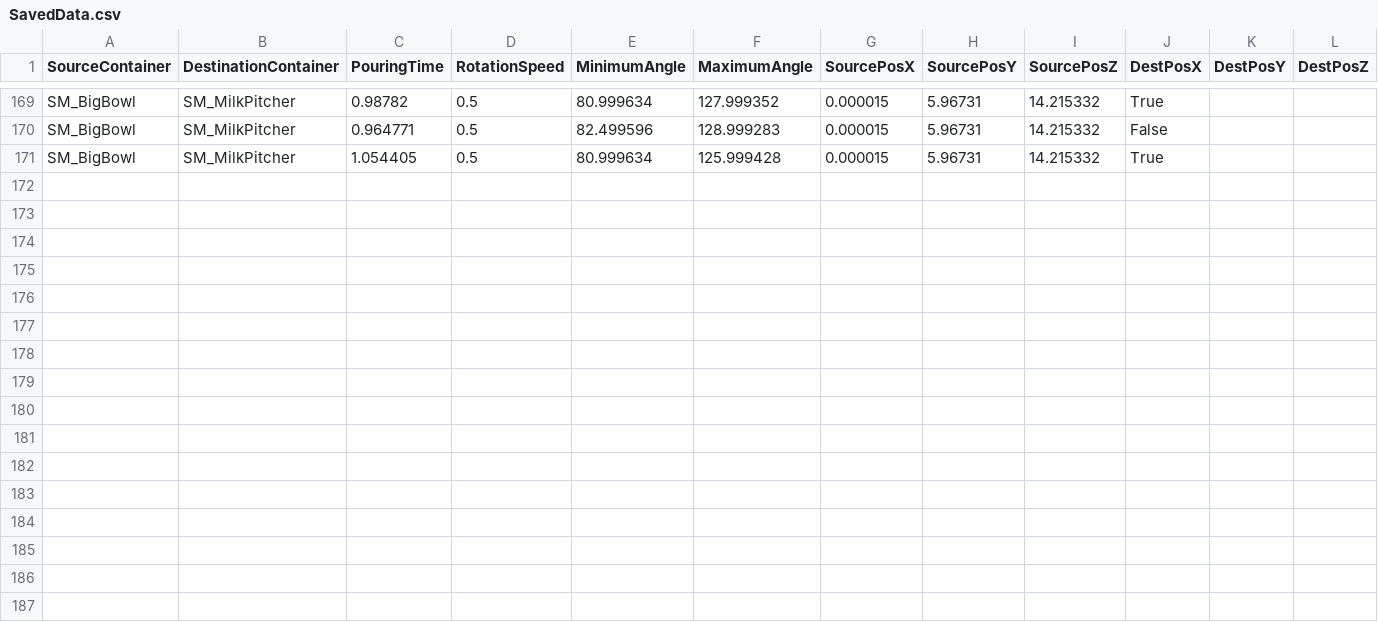
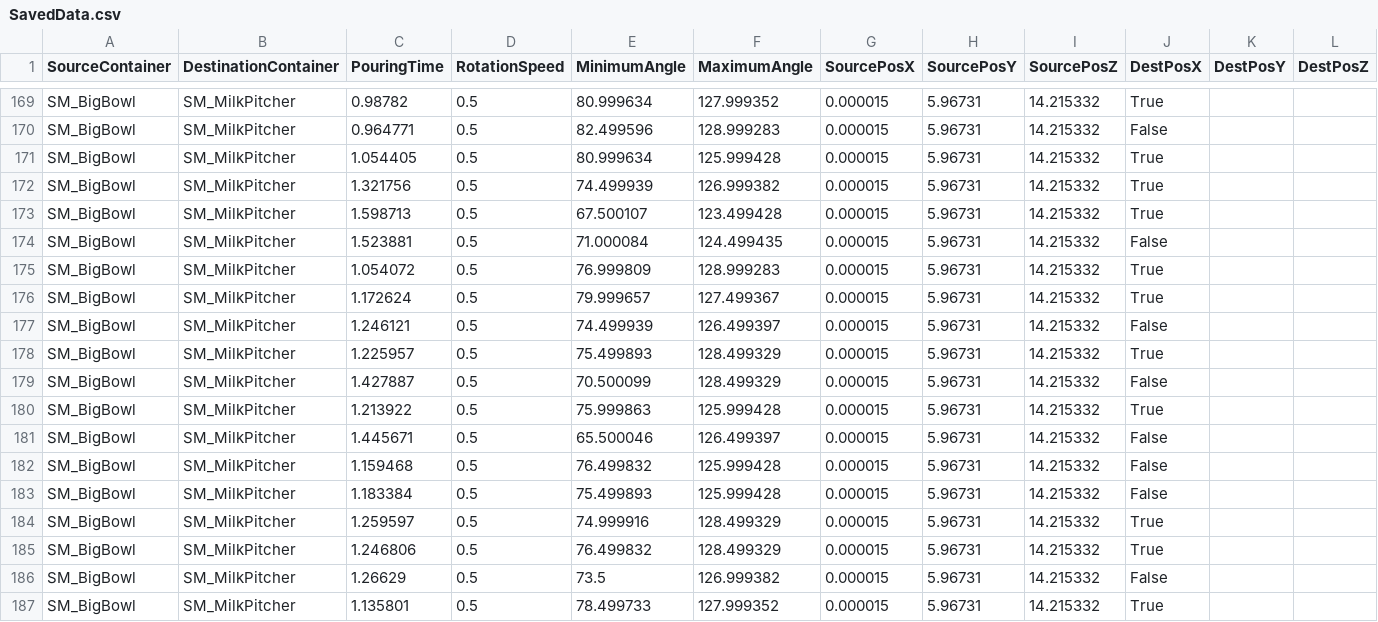
Before and after one commit to Srikanth635/RobCoG, a CSV file: SavedData.csv, drawn as a sheet; only a part is shown, gaps mark what is left out; rows hold the shown columns only; the diff names each change by its address in the sheet, - before the commit and + after, or states it on an @@ line.

```diff
--- a/SavedData.csv
+++ b/SavedData.csv
+row 172: SM_BigBowl | SM_MilkPitcher | 1.321756 | 0.5 | 74.499939 | 126.999382 | 0.000015 | 5.96731 | 14.215332 | True
+row 173: SM_BigBowl | SM_MilkPitcher | 1.598713 | 0.5 | 67.500107 | 123.499428 | 0.000015 | 5.96731 | 14.215332 | True
+row 174: SM_BigBowl | SM_MilkPitcher | 1.523881 | 0.5 | 71.000084 | 124.499435 | 0.000015 | 5.96731 | 14.215332 | False
+row 175: SM_BigBowl | SM_MilkPitcher | 1.054072 | 0.5 | 76.999809 | 128.999283 | 0.000015 | 5.96731 | 14.215332 | True
+row 176: SM_BigBowl | SM_MilkPitcher | 1.172624 | 0.5 | 79.999657 | 127.499367 | 0.000015 | 5.96731 | 14.215332 | True
+row 177: SM_BigBowl | SM_MilkPitcher | 1.246121 | 0.5 | 74.499939 | 126.499397 | 0.000015 | 5.96731 | 14.215332 | False
+row 178: SM_BigBowl | SM_MilkPitcher | 1.225957 | 0.5 | 75.499893 | 128.499329 | 0.000015 | 5.96731 | 14.215332 | True
+row 179: SM_BigBowl | SM_MilkPitcher | 1.427887 | 0.5 | 70.500099 | 128.499329 | 0.000015 | 5.96731 | 14.215332 | False
+row 180: SM_BigBowl | SM_MilkPitcher | 1.213922 | 0.5 | 75.999863 | 125.999428 | 0.000015 | 5.96731 | 14.215332 | True
+row 181: SM_BigBowl | SM_MilkPitcher | 1.445671 | 0.5 | 65.500046 | 126.499397 | 0.000015 | 5.96731 | 14.215332 | False
+row 182: SM_BigBowl | SM_MilkPitcher | 1.159468 | 0.5 | 76.499832 | 125.999428 | 0.000015 | 5.96731 | 14.215332 | False
+row 183: SM_BigBowl | SM_MilkPitcher | 1.183384 | 0.5 | 75.499893 | 125.999428 | 0.000015 | 5.96731 | 14.215332 | False
+row 184: SM_BigBowl | SM_MilkPitcher | 1.259597 | 0.5 | 74.999916 | 128.499329 | 0.000015 | 5.96731 | 14.215332 | True
+row 185: SM_BigBowl | SM_MilkPitcher | 1.246806 | 0.5 | 76.499832 | 128.499329 | 0.000015 | 5.96731 | 14.215332 | True
+row 186: SM_BigBowl | SM_MilkPitcher | 1.26629 | 0.5 | 73.5 | 126.999382 | 0.000015 | 5.96731 | 14.215332 | False
+row 187: SM_BigBowl | SM_MilkPitcher | 1.135801 | 0.5 | 78.499733 | 127.999352 | 0.000015 | 5.96731 | 14.215332 | True
```
Also changed, not shown: 4 other files.
